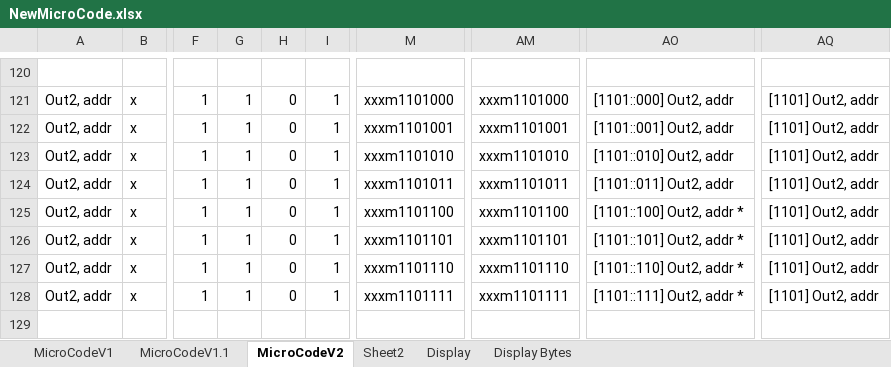
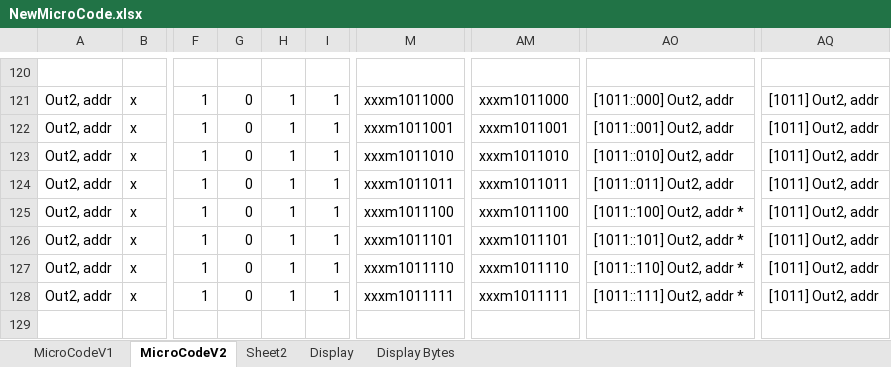
Before and after one commit to mwwhited-notes/shared, an Excel workbook: Notes/SAP-1 - Eater 8-bit/NewMicroCode.xlsx, sheet MicroCodeV2, drawn as a sheet; only a part is shown, gaps mark what is left out; values as stored, in another font and other column widths than the file's, no cell formats; conditional formats not drawn; the diff covers the shown part only; the diff names each change by its address in the sheet, - before the commit and + after, or states it on an @@ line.

Commit message:
update microcode

```diff
--- a/Notes/SAP-1 - Eater 8-bit/NewMicroCode.xlsx (sheet MicroCodeV2)
+++ b/Notes/SAP-1 - Eater 8-bit/NewMicroCode.xlsx (sheet MicroCodeV2)
-sheet tab: MicroCodeV1.1
-G121:G128: 1
+G121:G128: 0
-H121:H128: 0
+H121:H128: 1
-M121: xxxm1101000
+M121: xxxm1011000
-AM121: xxxm1101000
+AM121: xxxm1011000
-AO121: [1101::000] Out2, addr
+AO121: [1011::000] Out2, addr
-AQ121:AQ128: [1101] Out2, addr
+AQ121:AQ128: [1011] Out2, addr
-M122: xxxm1101001
+M122: xxxm1011001
-AM122: xxxm1101001
+AM122: xxxm1011001
-AO122: [1101::001] Out2, addr
+AO122: [1011::001] Out2, addr
-M123: xxxm1101010
+M123: xxxm1011010
-AM123: xxxm1101010
+AM123: xxxm1011010
-AO123: [1101::010] Out2, addr
+AO123: [1011::010] Out2, addr
-M124: xxxm1101011
+M124: xxxm1011011
-AM124: xxxm1101011
+AM124: xxxm1011011
-AO124: [1101::011] Out2, addr
+AO124: [1011::011] Out2, addr
-M125: xxxm1101100
+M125: xxxm1011100
-AM125: xxxm1101100
+AM125: xxxm1011100
-AO125: [1101::100] Out2, addr *
+AO125: [1011::100] Out2, addr *
-M126: xxxm1101101
+M126: xxxm1011101
-AM126: xxxm1101101
+AM126: xxxm1011101
-AO126: [1101::101] Out2, addr *
+AO126: [1011::101] Out2, addr *
-M127: xxxm1101110
+M127: xxxm1011110
-AM127: xxxm1101110
+AM127: xxxm1011110
-AO127: [1101::110] Out2, addr *
+AO127: [1011::110] Out2, addr *
-M128: xxxm1101111
+M128: xxxm1011111
-AM128: xxxm1101111
+AM128: xxxm1011111
-AO128: [1101::111] Out2, addr *
+AO128: [1011::111] Out2, addr *
```
Also changed, not shown: 688 edited cells elsewhere in this sheet, sheet Sheet2, cell formats, 2 other files.
